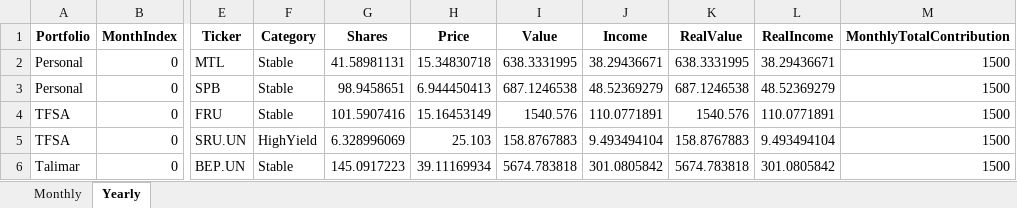
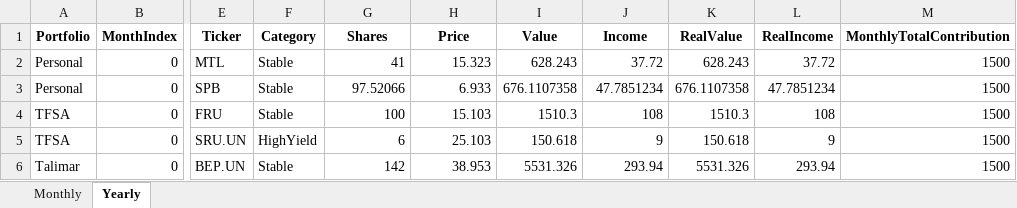
Before and after one commit to deanudsen/investment_modelling, an Excel workbook: projection_output/portfolio_10yr_realistic_M1500.xlsx, sheet Yearly, drawn as a sheet; only a part is shown, gaps mark what is left out; values as stored, in another font and other column widths than the file's, no borders; the diff covers the shown part only; the diff names each change by its address in the sheet, - before the commit and + after, or states it on an @@ line.

```diff
--- a/projection_output/portfolio_10yr_realistic_M1500.xlsx (sheet Yearly)
+++ b/projection_output/portfolio_10yr_realistic_M1500.xlsx (sheet Yearly)
-G2 (Shares): 41.58981131
+G2 (Shares): 41
-H2 (Price): 15.34830718
+H2 (Price): 15.323
-I2 (Value): 638.3331995
+I2 (Value): 628.243
-J2 (Income): 38.29436671
+J2 (Income): 37.72
-K2 (RealValue): 638.3331995
+K2 (RealValue): 628.243
-L2 (RealIncome): 38.29436671
+L2 (RealIncome): 37.72
-G3 (Shares): 98.9458651
+G3 (Shares): 97.52066
-H3 (Price): 6.944450413
+H3 (Price): 6.933
-I3 (Value): 687.1246538
+I3 (Value): 676.1107358
-J3 (Income): 48.52369279
+J3 (Income): 47.7851234
-K3 (RealValue): 687.1246538
+K3 (RealValue): 676.1107358
-L3 (RealIncome): 48.52369279
+L3 (RealIncome): 47.7851234
-G4 (Shares): 101.5907416
+G4 (Shares): 100
-H4 (Price): 15.16453149
+H4 (Price): 15.103
-I4 (Value): 1540.576
+I4 (Value): 1510.3
-J4 (Income): 110.0771891
+J4 (Income): 108
-K4 (RealValue): 1540.576
+K4 (RealValue): 1510.3
-L4 (RealIncome): 110.0771891
+L4 (RealIncome): 108
-G5 (Shares): 6.328996069
+G5 (Shares): 6
-I5 (Value): 158.8767883
+I5 (Value): 150.618
-J5 (Income): 9.493494104
+J5 (Income): 9
-K5 (RealValue): 158.8767883
+K5 (RealValue): 150.618
-L5 (RealIncome): 9.493494104
+L5 (RealIncome): 9
-G6 (Shares): 145.0917223
+G6 (Shares): 142
-H6 (Price): 39.11169934
+H6 (Price): 38.953
-I6 (Value): 5674.783818
+I6 (Value): 5531.326
-J6 (Income): 301.0805842
+J6 (Income): 293.94
-K6 (RealValue): 5674.783818
+K6 (RealValue): 5531.326
-L6 (RealIncome): 301.0805842
+L6 (RealIncome): 293.94
```
Also changed, not shown: 1126 edited cells elsewhere in this sheet, sheet Monthly, projection_output/portfolio_10yr_realistic_M2000.xlsx, projection_output/portfolio_10yr_realistic_M2500.xlsx, 16 other files.
